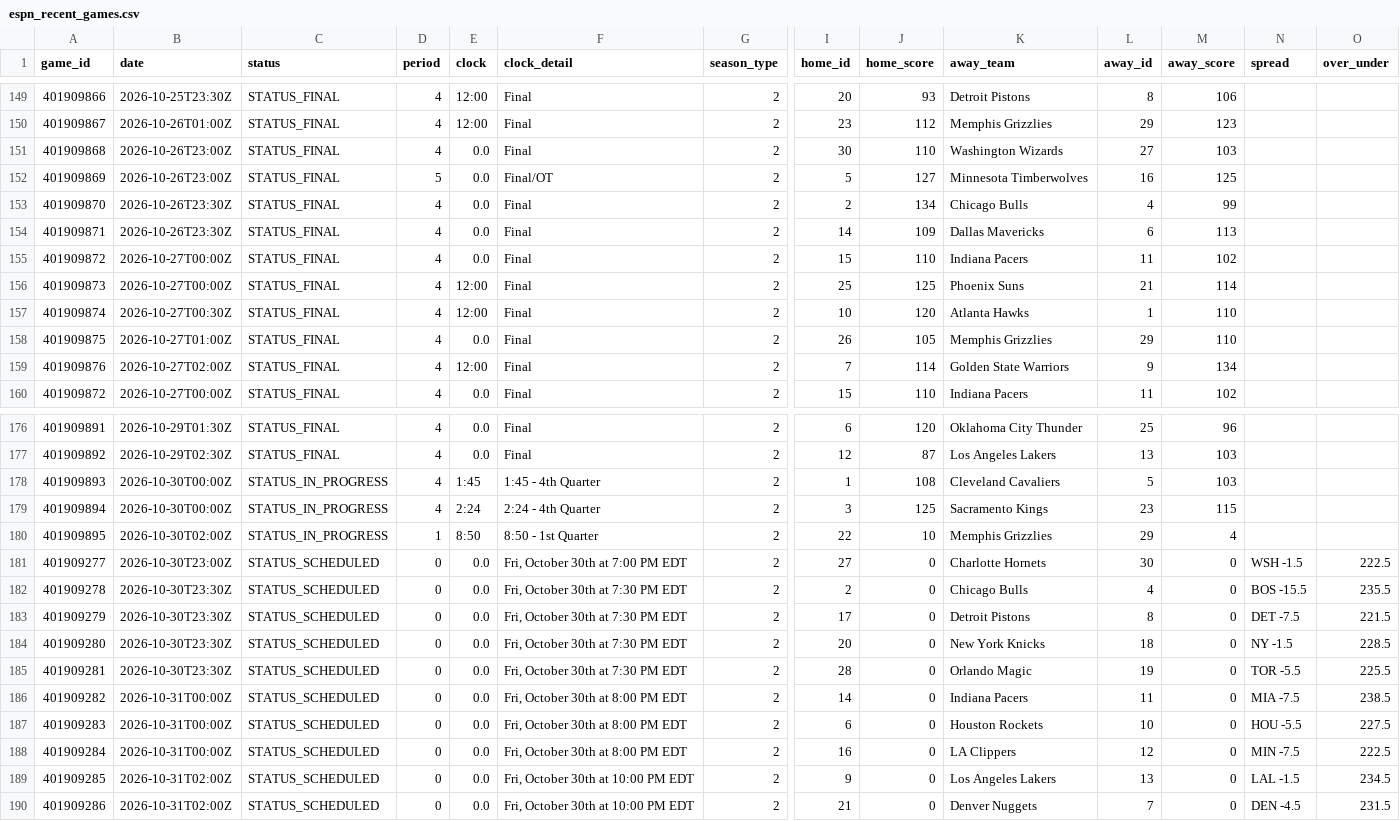
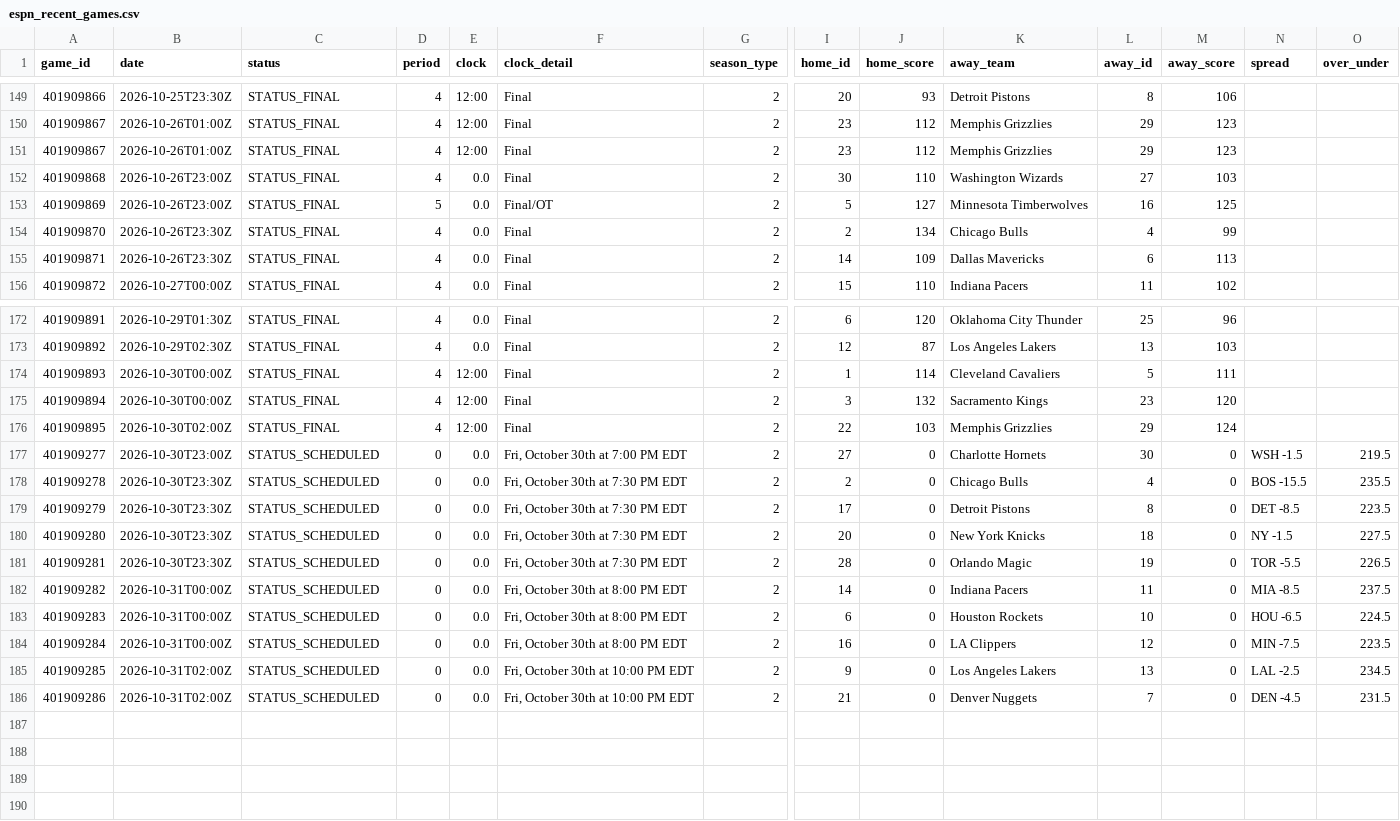
Before and after one commit to Thakky001/NBA, a CSV file: data/raw/espn_recent_games.csv, drawn as a sheet; only a part is shown, gaps mark what is left out; removed rows and columns are numbered as before the commit, all else as after; rows hold the shown columns only; the diff names each change by its address in the sheet, - before the commit and + after, or states it on an @@ line.

```diff
--- a/data/raw/espn_recent_games.csv
+++ b/data/raw/espn_recent_games.csv
+row 151: 401909867 | 2026-10-26T01:00Z | STATUS_FINAL | 4 | 12:00 | Final | 2 | 23 | 112 | Memphis Grizzlies | 29 | 123
-row 155: 401909872 | 2026-10-27T00:00Z | STATUS_FINAL | 4 | 0.0 | Final | 2 | 15 | 110 | Indiana Pacers | 11 | 102
-row 156: 401909873 | 2026-10-27T00:00Z | STATUS_FINAL | 4 | 12:00 | Final | 2 | 25 | 125 | Phoenix Suns | 21 | 114
-row 157: 401909874 | 2026-10-27T00:30Z | STATUS_FINAL | 4 | 12:00 | Final | 2 | 10 | 120 | Atlanta Hawks | 1 | 110
-row 158: 401909875 | 2026-10-27T01:00Z | STATUS_FINAL | 4 | 0.0 | Final | 2 | 26 | 105 | Memphis Grizzlies | 29 | 110
-row 159: 401909876 | 2026-10-27T02:00Z | STATUS_FINAL | 4 | 12:00 | Final | 2 | 7 | 114 | Golden State Warriors | 9 | 134
-C174:C176 (status): STATUS_IN_PROGRESS
+C174:C176 (status): STATUS_FINAL
-E174 (clock): 1:45
+E174 (clock): 12:00
-F174 (clock_detail): 1:45 - 4th Quarter
+F174 (clock_detail): Final
-J174 (home_score): 108
+J174 (home_score): 114
-M174 (away_score): 103
+M174 (away_score): 111
-E175 (clock): 2:24
+E175 (clock): 12:00
-F175 (clock_detail): 2:24 - 4th Quarter
+F175 (clock_detail): Final
-J175 (home_score): 125
+J175 (home_score): 132
-M175 (away_score): 115
+M175 (away_score): 120
-D176 (period): 1
+D176 (period): 4
-E176 (clock): 8:50
+E176 (clock): 12:00
-F176 (clock_detail): 8:50 - 1st Quarter
+F176 (clock_detail): Final
-J176 (home_score): 10
+J176 (home_score): 103
-M176 (away_score): 4
+M176 (away_score): 124
-O177 (over_under): 222.5
+O177 (over_under): 219.5
-N179 (spread): DET -7.5
+N179 (spread): DET -8.5
-O179 (over_under): 221.5
+O179 (over_under): 223.5
-O180 (over_under): 228.5
+O180 (over_under): 227.5
-O181 (over_under): 225.5
+O181 (over_under): 226.5
-N182 (spread): MIA -7.5
+N182 (spread): MIA -8.5
-O182 (over_under): 238.5
+O182 (over_under): 237.5
-N183 (spread): HOU -5.5
+N183 (spread): HOU -6.5
-O183 (over_under): 227.5
+O183 (over_under): 224.5
-O184 (over_under): 222.5
+O184 (over_under): 223.5
-N185 (spread): LAL -1.5
+N185 (spread): LAL -2.5
```
Also changed, not shown: data/raw/espn_rosters.csv, data/raw/espn_standings.csv.
